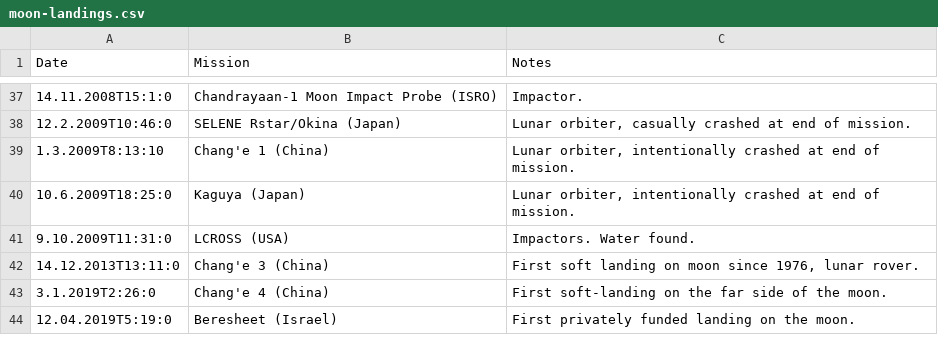
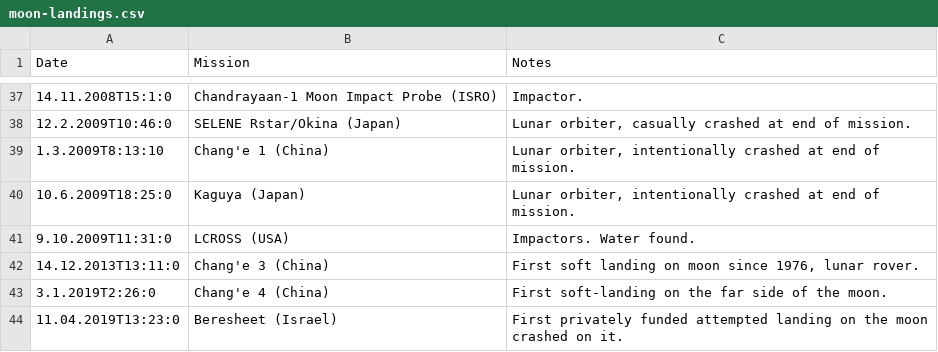
Before and after one commit to 1tchy/mooncal, a CSV file: conf/logics/calculation/moon-landings/moon-landings.csv, drawn as a sheet; only a part is shown, gaps mark what is left out.

Commit message:
Updated Beresheet landing

```diff
--- a/conf/logics/calculation/moon-landings/moon-landings.csv
+++ b/conf/logics/calculation/moon-landings/moon-landings.csv
@@ -43,2 +43,2 @@ Date	Mission	Notes
 3.1.2019T2:26:0	Chang'e 4 (China)	First soft-landing on the far side of the moon.
-12.04.2019T5:19:0	Beresheet (Israel)	First privately funded landing on the moon.
+11.04.2019T13:23:0	Beresheet (Israel)	First privately funded attempted landing on the moon crashed on it.
```
